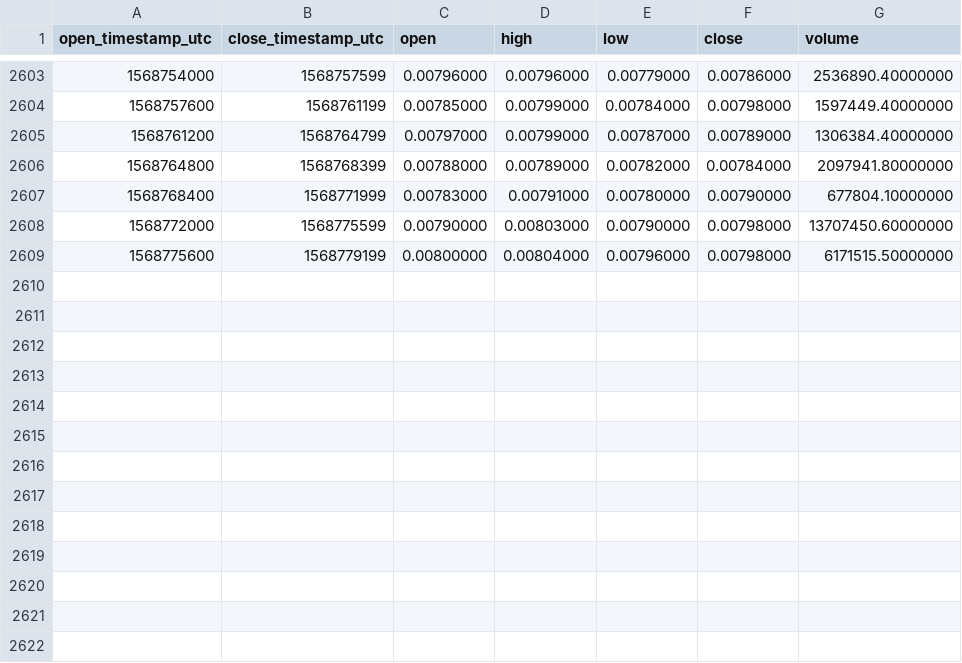
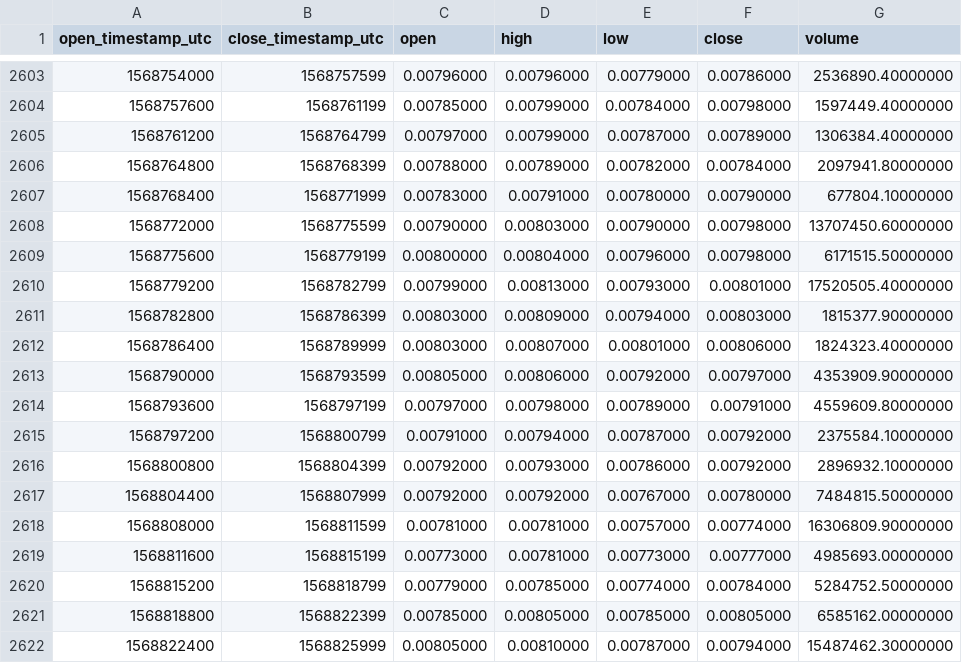
Before and after one commit to cryptobigbro/binance-ONEUSDT, a CSV file: binance-ONEUSDT-1h.csv, drawn as a sheet; only a part is shown, gaps mark what is left out; the diff names each change by its address in the sheet, - before the commit and + after, or states it on an @@ line.

Commit message:
Update OHLCV data.

```diff
--- a/binance-ONEUSDT-1h.csv
+++ b/binance-ONEUSDT-1h.csv
+row 2610: 1568779200 | 1568782799 | 0.00799000 | 0.00813000 | 0.00793000 | 0.00801000 | 17520505.40000000
+row 2611: 1568782800 | 1568786399 | 0.00803000 | 0.00809000 | 0.00794000 | 0.00803000 | 1815377.90000000
+row 2612: 1568786400 | 1568789999 | 0.00803000 | 0.00807000 | 0.00801000 | 0.00806000 | 1824323.40000000
+row 2613: 1568790000 | 1568793599 | 0.00805000 | 0.00806000 | 0.00792000 | 0.00797000 | 4353909.90000000
+row 2614: 1568793600 | 1568797199 | 0.00797000 | 0.00798000 | 0.00789000 | 0.00791000 | 4559609.80000000
+row 2615: 1568797200 | 1568800799 | 0.00791000 | 0.00794000 | 0.00787000 | 0.00792000 | 2375584.10000000
+row 2616: 1568800800 | 1568804399 | 0.00792000 | 0.00793000 | 0.00786000 | 0.00792000 | 2896932.10000000
+row 2617: 1568804400 | 1568807999 | 0.00792000 | 0.00792000 | 0.00767000 | 0.00780000 | 7484815.50000000
+row 2618: 1568808000 | 1568811599 | 0.00781000 | 0.00781000 | 0.00757000 | 0.00774000 | 16306809.90000000
+row 2619: 1568811600 | 1568815199 | 0.00773000 | 0.00781000 | 0.00773000 | 0.00777000 | 4985693.00000000
+row 2620: 1568815200 | 1568818799 | 0.00779000 | 0.00785000 | 0.00774000 | 0.00784000 | 5284752.50000000
+row 2621: 1568818800 | 1568822399 | 0.00785000 | 0.00805000 | 0.00785000 | 0.00805000 | 6585162.00000000
+row 2622: 1568822400 | 1568825999 | 0.00805000 | 0.00810000 | 0.00787000 | 0.00794000 | 15487462.30000000
```
